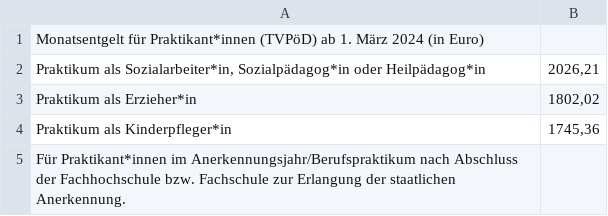
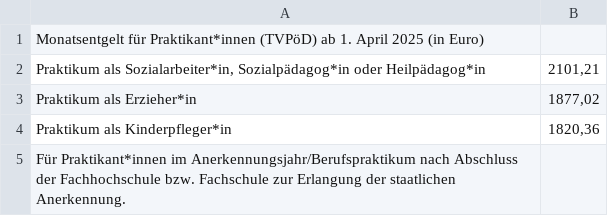
Before and after one commit to GEW-Bund/entgelttabellen, a CSV file: tvpoed.csv, drawn as a sheet; the diff names each change by its address in the sheet, - before the commit and + after, or states it on an @@ line.

Commit message:
Entgelttabelle auf April 2025 aktualisiert

```diff
--- a/tvpoed.csv
+++ b/tvpoed.csv
-A1: …ab 1. März 2024 (in Euro)
+A1: …ab 1. April 2025 (in Euro)
-B2: 2026,21
+B2: 2101,21
-B3: 1802,02
+B3: 1877,02
-B4: 1745,36
+B4: 1820,36
```
